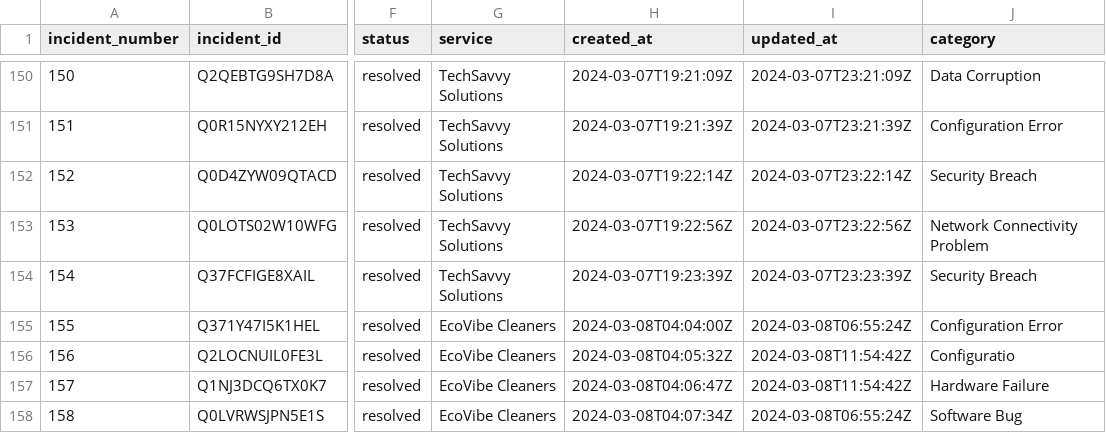
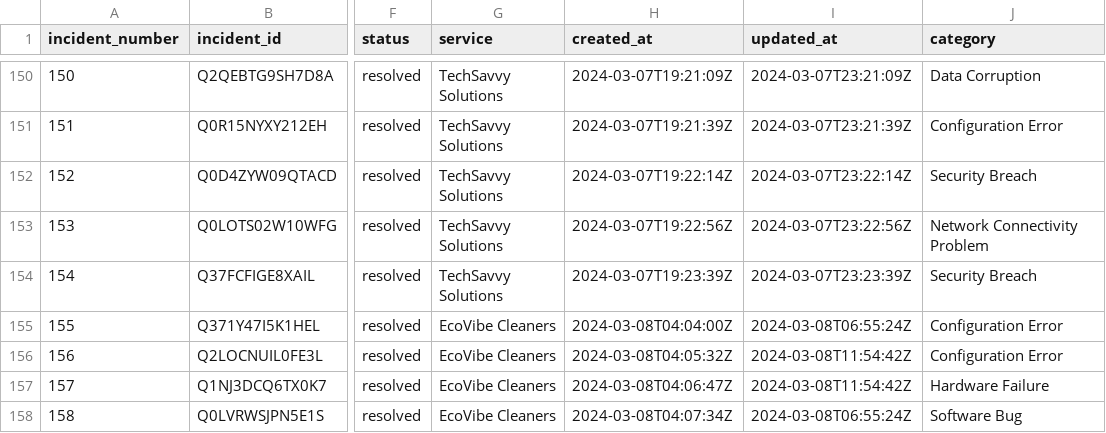
Before and after one commit to NitinReddy-A/Incident-Analyzer, a CSV file: data/categorized_incidents.csv, drawn as a sheet; only a part is shown, gaps mark what is left out; the diff names each change by its address in the sheet, - before the commit and + after, or states it on an @@ line.

Commit message:
correction

```diff
--- a/data/categorized_incidents.csv
+++ b/data/categorized_incidents.csv
-J156 (category): Configuratio
+J156 (category): Configuration Error
```
